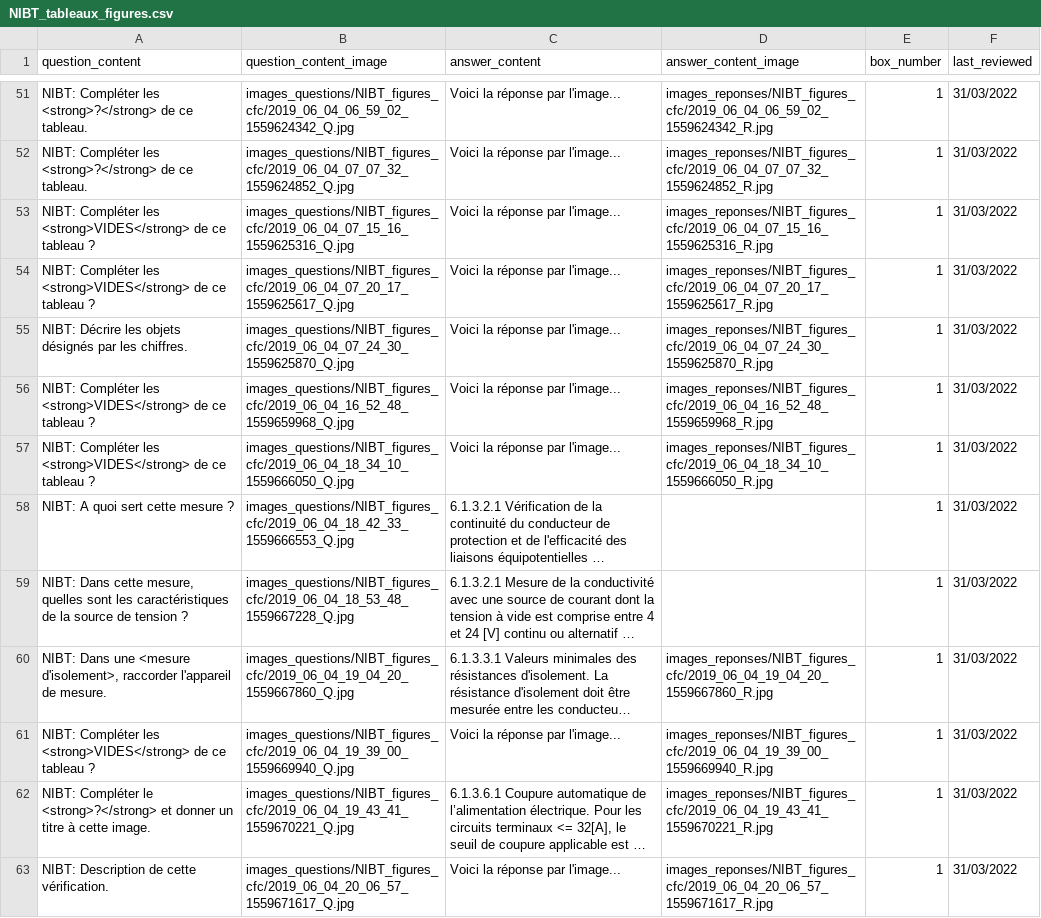
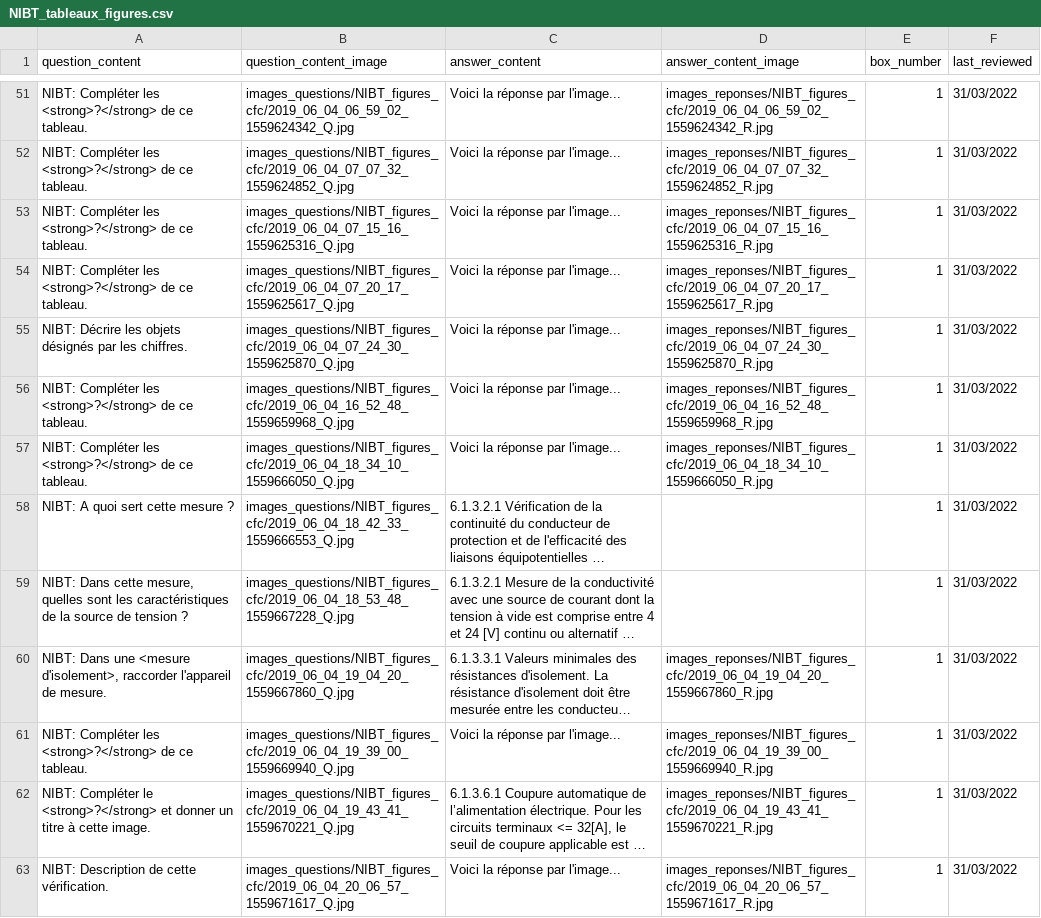
Before and after one commit to leitexper1/leitnercfc, a CSV file: docs/csv/NIBT_tableaux_figures.csv, drawn as a sheet; only a part is shown, gaps mark what is left out; long unchanged cells end in …; the diff names each change by its address in the sheet, - before the commit and + after, or states it on an @@ line.

Commit message:
V17 csv NIBT

```diff
--- a/docs/csv/NIBT_tableaux_figures.csv
+++ b/docs/csv/NIBT_tableaux_figures.csv
-A53:A54 (question_content): …Compléter les <strong>VIDES</strong> de ce tableau ?
+A53:A54 (question_content): …Compléter les <strong>?</strong> de ce tableau.
-A56:A57 (question_content): …Compléter les <strong>VIDES</strong> de ce tableau ?
+A56:A57 (question_content): …Compléter les <strong>?</strong> de ce tableau.
-A61 (question_content): …Compléter les <strong>VIDES</strong> de ce tableau ?
+A61 (question_content): …Compléter les <strong>?</strong> de ce tableau.
```
Also changed, not shown: 7 other files.
